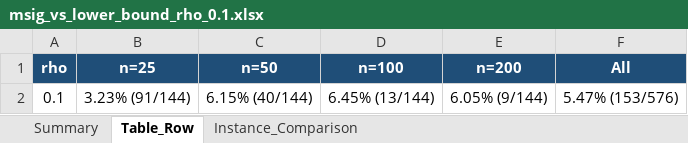
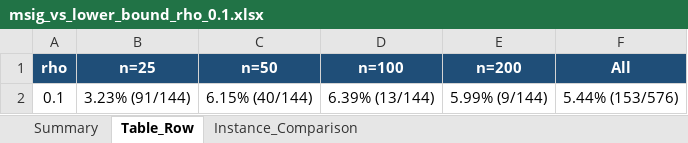
Before and after one commit to rasoolmotahari/BPPSC, an Excel workbook: results/by_density/rho_0.1/msig_vs_lower_bound_rho_0.1.xlsx, sheet Table_Row, drawn as a sheet; values as stored, in another font and other column widths than the file's, no borders; the diff names each change by its address in the sheet, - before the commit and + after, or states it on an @@ line.

```diff
--- a/results/by_density/rho_0.1/msig_vs_lower_bound_rho_0.1.xlsx (sheet Table_Row)
+++ b/results/by_density/rho_0.1/msig_vs_lower_bound_rho_0.1.xlsx (sheet Table_Row)
-D2 (n=100): 6.45% (13/144)
+D2 (n=100): 6.39% (13/144)
-E2 (n=200): 6.05% (9/144)
+E2 (n=200): 5.99% (9/144)
-F2 (All): 5.47% (153/576)
+F2 (All): 5.44% (153/576)
```
Also changed, not shown: sheet Instance_Comparison, sheet Summary.
